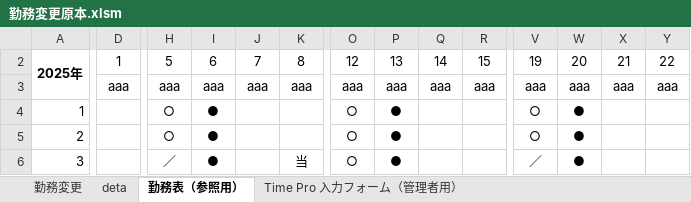
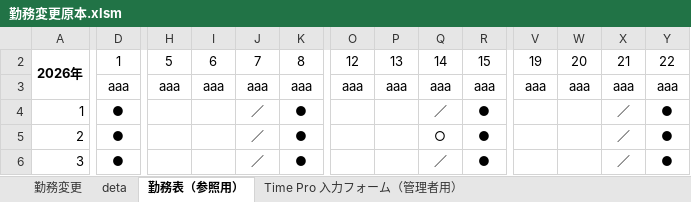
Before and after one commit to multikokoiti1998/shift_app, an Excel workbook: shift_manager/勤務変更原本.xlsm, sheet 勤務表（参照用）, drawn as a sheet; only a part is shown, gaps mark what is left out; values as stored, in another font and other column widths than the file's, no borders; charts and pictures and conditional formats not drawn; the diff covers the shown part only; the diff names each change by its address in the sheet, - before the commit and + after, or states it on an @@ line.

```diff
--- a/shift_manager/勤務変更原本.xlsm (sheet 勤務表（参照用）)
+++ b/shift_manager/勤務変更原本.xlsm (sheet 勤務表（参照用）)
-A2: 2025年
+A2: 2026年
-D4:D6: (empty)
+D4:D6: ●
-H4:H5: ○
+H4:H5: (empty)
-I4:I6: ●
+I4:I6: (empty)
-J4:J6: (empty)
+J4:J6: ／
-K4:K5: (empty)
+K4:K5: ●
-O4:O6: ○
+O4:O6: (empty)
-P4:P6: ●
+P4:P6: (empty)
-Q4: (empty)
+Q4: ／
-R4:R6: (empty)
+R4:R6: ●
-V4:V5: ○
+V4:V5: (empty)
-W4:W6: ●
+W4:W6: (empty)
-X4:X6: (empty)
+X4:X6: ／
-Y4:Y6: (empty)
+Y4:Y6: ●
-Q5: (empty)
+Q5: ○
-H6: ／
+H6: (empty)
-K6: 当
+K6: ●
-Q6: (empty)
+Q6: ／
-V6: ／
+V6: (empty)
```
Also changed, not shown: 9 added rows, 9 removed rows and 593 edited cells elsewhere in this sheet, sheet 勤務変更, sheet deta, sheet Time Pro 入力フォーム（管理者用）, formulas that keep their value, hidden cells, charts or pictures, shift_manager/output.xlsx, shift_manager/static/all_mem.xlsx, 7 other files.
